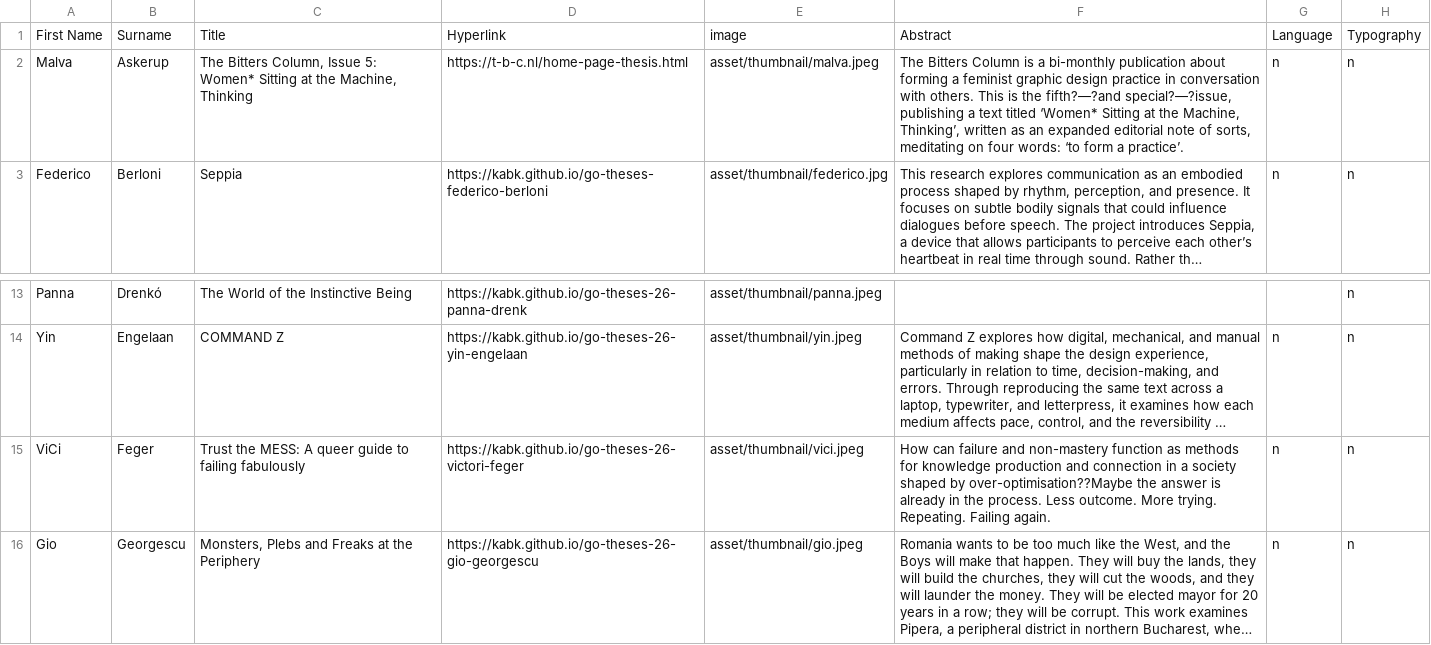
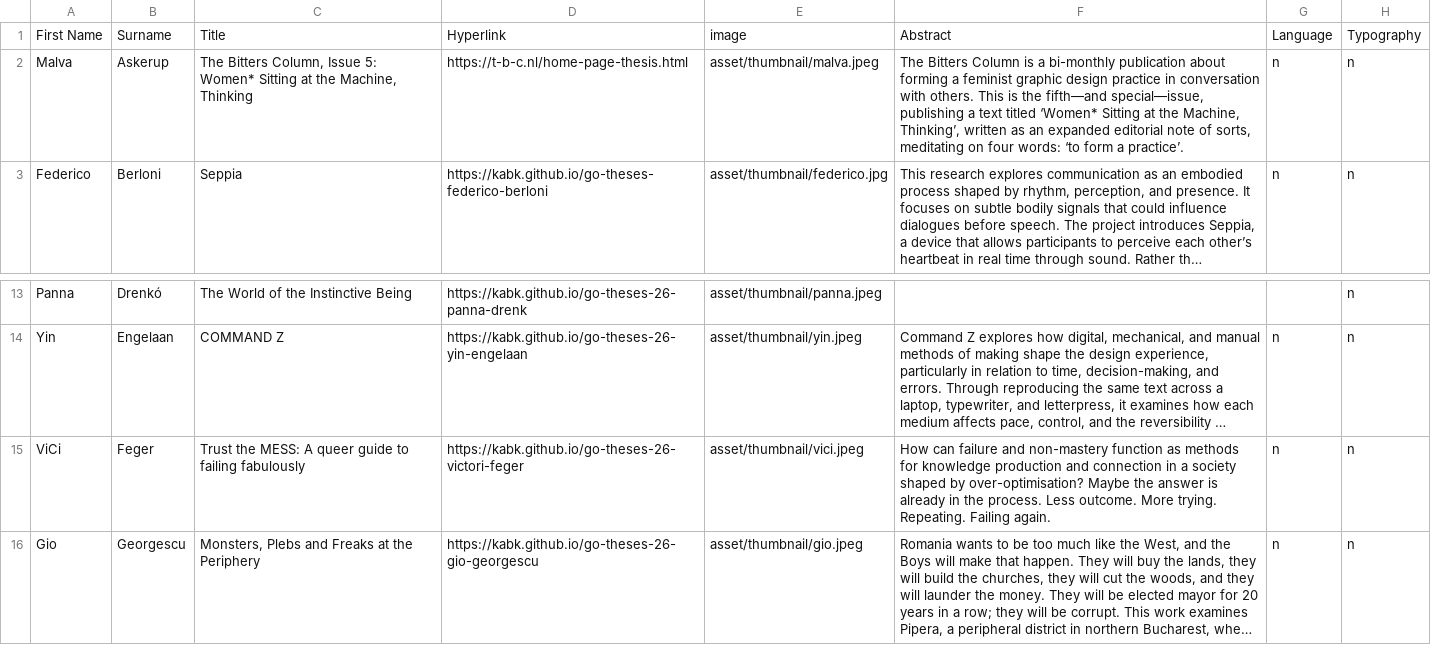
Before and after one commit to senzabooks/26-theses-landing, a CSV file: data/theses.csv, drawn as a sheet; only a part is shown, gaps mark what is left out; long unchanged cells end in …; the diff names each change by its address in the sheet, - before the commit and + after, or states it on an @@ line.

Commit message:
fix malva dash spaces and other missing characters

```diff
--- a/data/theses.csv
+++ b/data/theses.csv
-F2: …is the fifth?—?and special?—?issue, publishing a…
+F2: …is the fifth—and special—issue, publishing a…
-F15: …shaped by over-optimisation??Maybe the answer…
+F15: …shaped by over-optimisation? Maybe the answer…
```
